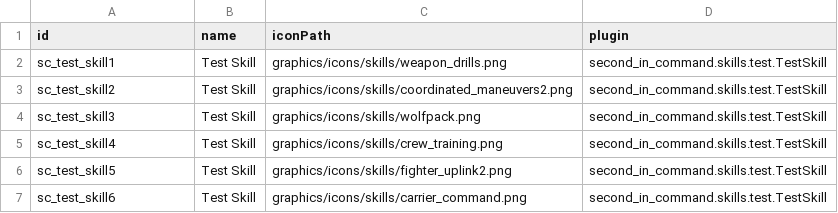
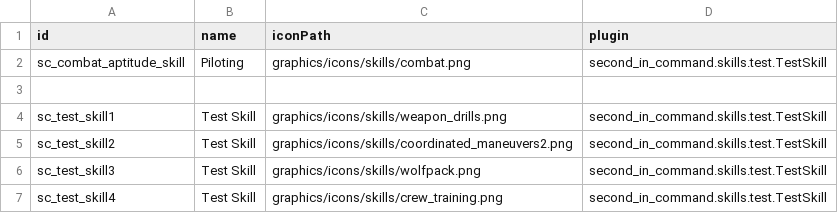
Before and after one commit to Lukas22041/SecondInCommand, a CSV file: data/config/secondInCommand/SCSkills.csv, drawn as a sheet; only a part is shown; the shorter side is filled out with more unchanged rows; the diff names each change by its address in the sheet, - before the commit and + after, or states it on an @@ line.

```diff
--- a/data/config/secondInCommand/SCSkills.csv
+++ b/data/config/secondInCommand/SCSkills.csv
+row 2: sc_combat_aptitude_skill | Piloting | graphics/icons/skills/combat.png | second_in_command.skills.test.TestSkill
+row 3: (empty)
```
Also changed, not shown: data/config/secondInCommand/SCAptitudes.csv, 14 other files.
